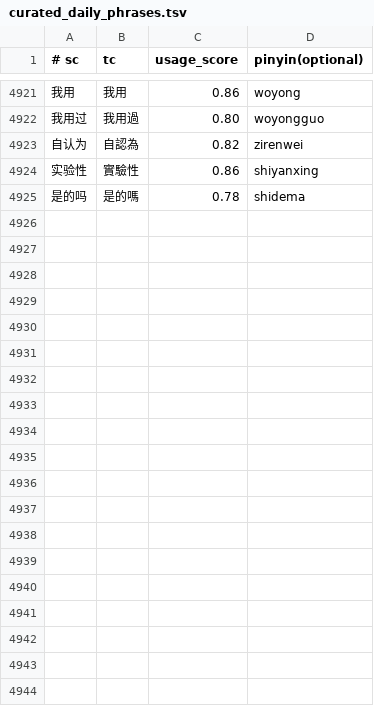
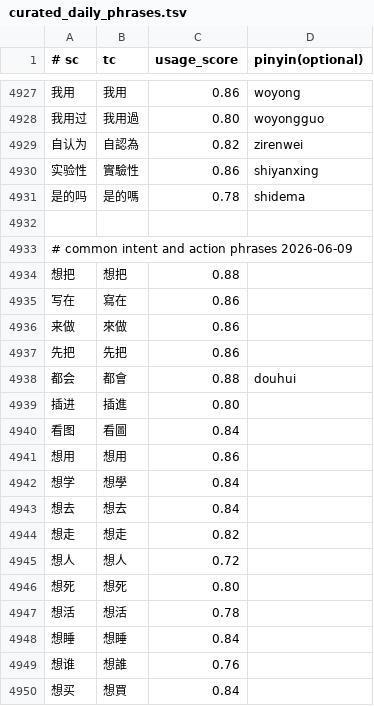
Before and after one commit to shenmin/cassotis-lexicon, a TSV file: manifests/curated_daily_phrases.tsv, drawn as a sheet; only a part is shown, gaps mark what is left out; the diff covers the shown part only.

```diff
--- a/manifests/curated_daily_phrases.tsv
+++ b/manifests/curated_daily_phrases.tsv
@@ -4925 +4931,20 @@
 是的吗	是的嗎	0.78	shidema
+
+# common intent and action phrases 2026-06-09
+想把	想把	0.88
+写在	寫在	0.86
+来做	來做	0.86
+先把	先把	0.86
+都会	都會	0.88	douhui
+插进	插進	0.80
+看图	看圖	0.84
+想用	想用	0.86
+想学	想學	0.84
+想去	想去	0.84
+想走	想走	0.82
+想人	想人	0.72
+想死	想死	0.80
+想活	想活	0.78
+想睡	想睡	0.84
+想谁	想誰	0.76
+想买	想買	0.84
```
Also changed, not shown: 30 added rows elsewhere in this file, manifests/curated_daily_supplement_phrases.tsv, manifests/vertical/architecture_terms.tsv, 11 other files.
